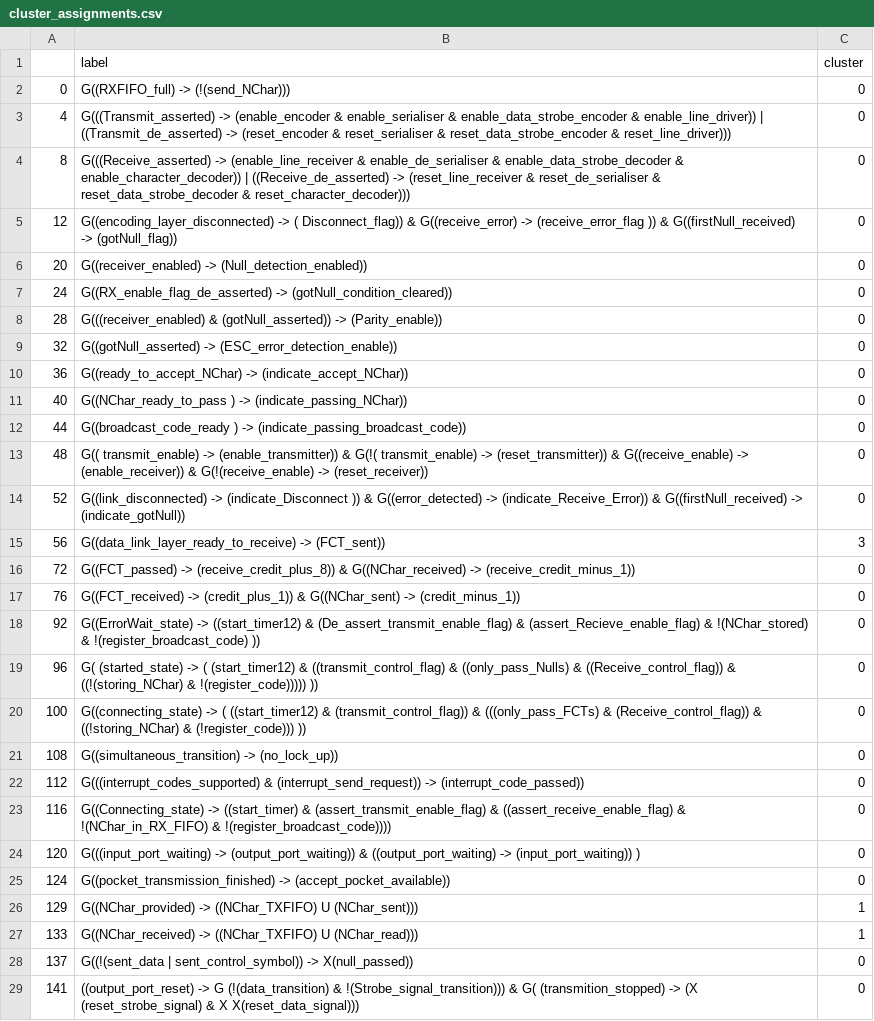
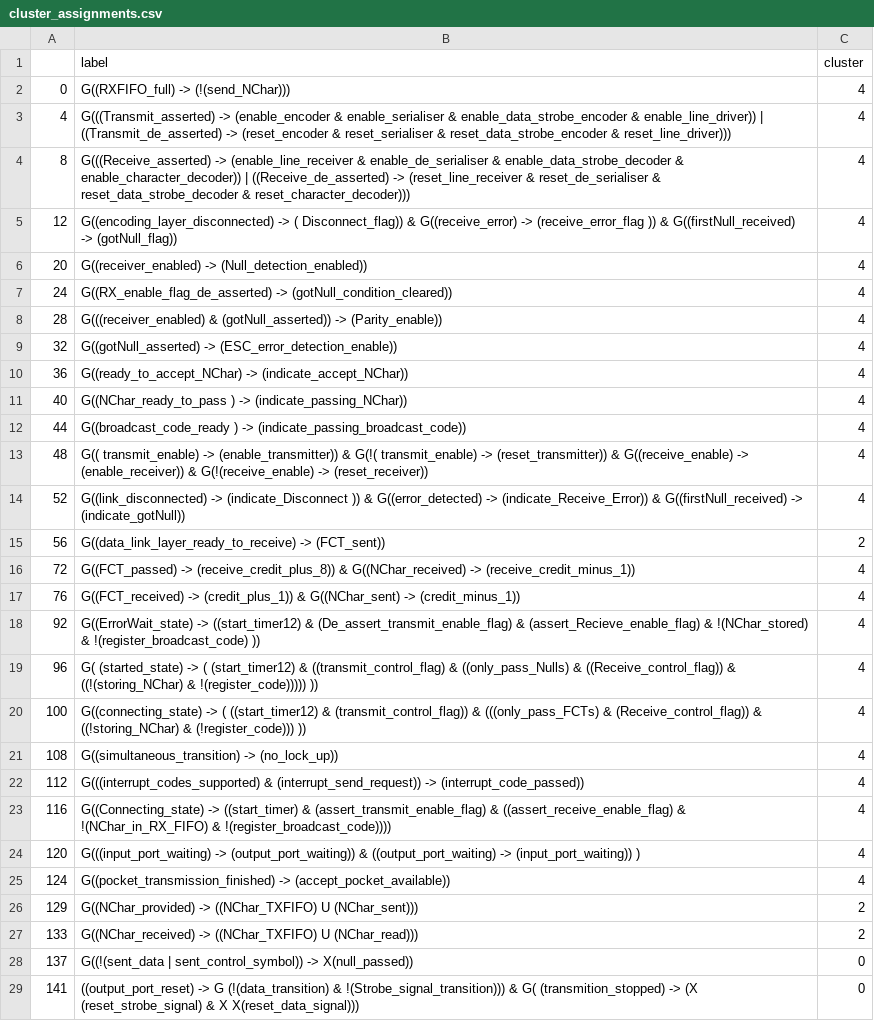
Before and after one commit to SEG-UNIBE/tlparser, a CSV file: tmp_plots/output/cluster_assignments.csv, drawn as a sheet; only a part is shown; the diff covers the shown part only.

Commit message:
update spot metrics file and produced plots

```diff
--- a/tmp_plots/output/cluster_assignments.csv
+++ b/tmp_plots/output/cluster_assignments.csv
@@ -1,28 +1,28 @@
 ,label,cluster
-0,G((RXFIFO_full) -> (!(send_NChar))),0
-4,G(((Transmit_asserted) -> (enable_encoder & enable_serialiser & enable_data_strobe_encoder & enable_line_driver)) | ((Transmit_de_asserted) -> (reset_encoder & reset_serialiser & reset_data_strobe_encoder & reset_line_driver))),0
-8,G(((Receive_asserted) -> (enable_line_receiver & enable_de_serialiser & enable_data_strobe_decoder & enable_character_decoder)) | ((Receive_de_asserted) -> (reset_line_receiver & reset_de_serialiser & reset_data_strobe_decoder & reset_character_decoder))),0
-12,G((encoding_layer_disconnected) -> ( Disconnect_flag)) & G((receive_error) -> (receive_error_flag )) & G((firstNull_received) -> (gotNull_flag)),0
-20,G((receiver_enabled) -> (Null_detection_enabled)),0
-24,G((RX_enable_flag_de_asserted) -> (gotNull_condition_cleared)),0
-28,G(((receiver_enabled) & (gotNull_asserted)) -> (Parity_enable)),0
-32,G((gotNull_asserted) -> (ESC_error_detection_enable)),0
-36,G((ready_to_accept_NChar) -> (indicate_accept_NChar)),0
-40,G((NChar_ready_to_pass ) -> (indicate_passing_NChar)),0
-44,G((broadcast_code_ready ) -> (indicate_passing_broadcast_code)),0
-48,G(( transmit_enable) -> (enable_transmitter)) & G(!( transmit_enable) -> (reset_transmitter)) & G((receive_enable) -> (enable_receiver)) & G(!(receive_enable) -> (reset_receiver)),0
-52,G((link_disconnected) -> (indicate_Disconnect )) & G((error_detected) -> (indicate_Receive_Error)) & G((firstNull_received) -> (indicate_gotNull)),0
-56,G((data_link_layer_ready_to_receive) -> (FCT_sent)),3
-72,G((FCT_passed) -> (receive_credit_plus_8)) & G((NChar_received) -> (receive_credit_minus_1)),0
-76,G((FCT_received) -> (credit_plus_1)) & G((NChar_sent) -> (credit_minus_1)),0
-92,G((ErrorWait_state) -> ((start_timer12) & (De_assert_transmit_enable_flag) & (assert_Recieve_enable_flag) & !(NChar_stored) & !(register_broadcast_code) )),0
-96,G( (started_state) -> ( (start_timer12) & ((transmit_control_flag) & ((only_pass_Nulls) & ((Receive_control_flag)) & ((!(storing_NChar) & !(register_code))))) )),0
-100,G((connecting_state) -> ( ((start_timer12) & (transmit_control_flag)) & (((only_pass_FCTs) & (Receive_control_flag)) & ((!storing_NChar) & (!register_code))) )),0
-108,G((simultaneous_transition) -> (no_lock_up)),0
-112,G(((interrupt_codes_supported) & (interrupt_send_request)) -> (interrupt_code_passed)),0
-116,G((Connecting_state) -> ((start_timer) & (assert_transmit_enable_flag) & ((assert_receive_enable_flag) & !(NChar_in_RX_FIFO) & !(register_broadcast_code)))),0
-120,G(((input_port_waiting) -> (output_port_waiting)) & ((output_port_waiting) -> (input_port_waiting)) ),0
-124,G((pocket_transmission_finished) -> (accept_pocket_available)),0
-129,G((NChar_provided) -> ((NChar_TXFIFO) U (NChar_sent))),1
-133,G((NChar_received) -> ((NChar_TXFIFO) U (NChar_read))),1
+0,G((RXFIFO_full) -> (!(send_NChar))),4
+4,G(((Transmit_asserted) -> (enable_encoder & enable_serialiser & enable_data_strobe_encoder & enable_line_driver)) | ((Transmit_de_asserted) -> (reset_encoder & reset_serialiser & reset_data_strobe_encoder & reset_line_driver))),4
+8,G(((Receive_asserted) -> (enable_line_receiver & enable_de_serialiser & enable_data_strobe_decoder & enable_character_decoder)) | ((Receive_de_asserted) -> (reset_line_receiver & reset_de_serialiser & reset_data_strobe_decoder & reset_character_decoder))),4
+12,G((encoding_layer_disconnected) -> ( Disconnect_flag)) & G((receive_error) -> (receive_error_flag )) & G((firstNull_received) -> (gotNull_flag)),4
+20,G((receiver_enabled) -> (Null_detection_enabled)),4
+24,G((RX_enable_flag_de_asserted) -> (gotNull_condition_cleared)),4
+28,G(((receiver_enabled) & (gotNull_asserted)) -> (Parity_enable)),4
+32,G((gotNull_asserted) -> (ESC_error_detection_enable)),4
+36,G((ready_to_accept_NChar) -> (indicate_accept_NChar)),4
+40,G((NChar_ready_to_pass ) -> (indicate_passing_NChar)),4
+44,G((broadcast_code_ready ) -> (indicate_passing_broadcast_code)),4
+48,G(( transmit_enable) -> (enable_transmitter)) & G(!( transmit_enable) -> (reset_transmitter)) & G((receive_enable) -> (enable_receiver)) & G(!(receive_enable) -> (reset_receiver)),4
+52,G((link_disconnected) -> (indicate_Disconnect )) & G((error_detected) -> (indicate_Receive_Error)) & G((firstNull_received) -> (indicate_gotNull)),4
+56,G((data_link_layer_ready_to_receive) -> (FCT_sent)),2
+72,G((FCT_passed) -> (receive_credit_plus_8)) & G((NChar_received) -> (receive_credit_minus_1)),4
+76,G((FCT_received) -> (credit_plus_1)) & G((NChar_sent) -> (credit_minus_1)),4
+92,G((ErrorWait_state) -> ((start_timer12) & (De_assert_transmit_enable_flag) & (assert_Recieve_enable_flag) & !(NChar_stored) & !(register_broadcast_code) )),4
+96,G( (started_state) -> ( (start_timer12) & ((transmit_control_flag) & ((only_pass_Nulls) & ((Receive_control_flag)) & ((!(storing_NChar) & !(register_code))))) )),4
+100,G((connecting_state) -> ( ((start_timer12) & (transmit_control_flag)) & (((only_pass_FCTs) & (Receive_control_flag)) & ((!storing_NChar) & (!register_code))) )),4
+108,G((simultaneous_transition) -> (no_lock_up)),4
+112,G(((interrupt_codes_supported) & (interrupt_send_request)) -> (interrupt_code_passed)),4
+116,G((Connecting_state) -> ((start_timer) & (assert_transmit_enable_flag) & ((assert_receive_enable_flag) & !(NChar_in_RX_FIFO) & !(register_broadcast_code)))),4
+120,G(((input_port_waiting) -> (output_port_waiting)) & ((output_port_waiting) -> (input_port_waiting)) ),4
+124,G((pocket_transmission_finished) -> (accept_pocket_available)),4
+129,G((NChar_provided) -> ((NChar_TXFIFO) U (NChar_sent))),2
+133,G((NChar_received) -> ((NChar_TXFIFO) U (NChar_read))),2
 137,G((!(sent_data | sent_control_symbol)) -> X(null_passed)),0
```
Also changed, not shown: 21 edited cells elsewhere in this file, 13 other files.
